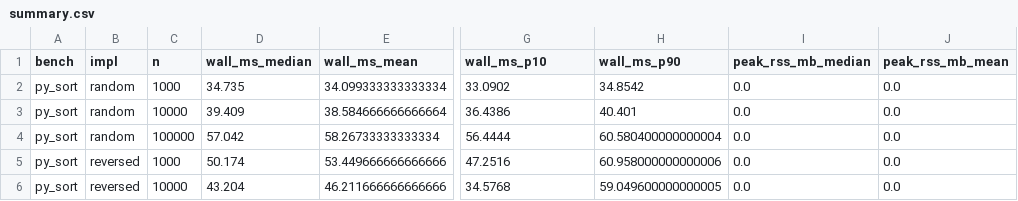
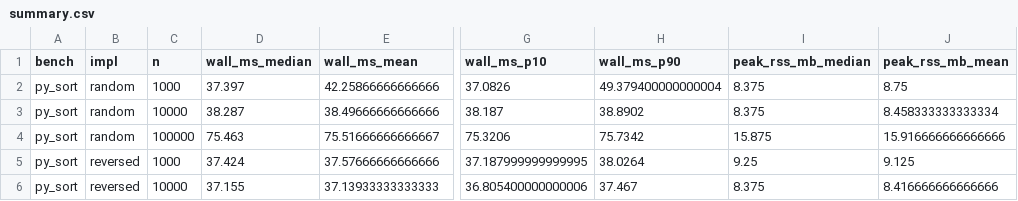
Before and after one commit to djeada/TempoBench, a CSV file: artifacts/summary.csv, drawn as a sheet; only a part is shown, gaps mark what is left out; the diff covers the shown part only; the diff names each change by its address in the sheet, - before the commit and + after, or states it on an @@ line.

```diff
--- a/artifacts/summary.csv
+++ b/artifacts/summary.csv
-D2 (wall_ms_median): 34.735
+D2 (wall_ms_median): 37.397
-E2 (wall_ms_mean): 34.099333333333334
+E2 (wall_ms_mean): 42.25866666666666
-G2 (wall_ms_p10): 33.0902
+G2 (wall_ms_p10): 37.0826
-H2 (wall_ms_p90): 34.8542
+H2 (wall_ms_p90): 49.379400000000004
-I2:I3 (peak_rss_mb_median): 0.0
+I2:I3 (peak_rss_mb_median): 8.375
-J2 (peak_rss_mb_mean): 0.0
+J2 (peak_rss_mb_mean): 8.75
-D3 (wall_ms_median): 39.409
+D3 (wall_ms_median): 38.287
-E3 (wall_ms_mean): 38.584666666666664
+E3 (wall_ms_mean): 38.49666666666666
-G3 (wall_ms_p10): 36.4386
+G3 (wall_ms_p10): 38.187
-H3 (wall_ms_p90): 40.401
+H3 (wall_ms_p90): 38.8902
-J3 (peak_rss_mb_mean): 0.0
+J3 (peak_rss_mb_mean): 8.458333333333334
-D4 (wall_ms_median): 57.042
+D4 (wall_ms_median): 75.463
-E4 (wall_ms_mean): 58.26733333333334
+E4 (wall_ms_mean): 75.51666666666667
-G4 (wall_ms_p10): 56.4444
+G4 (wall_ms_p10): 75.3206
-H4 (wall_ms_p90): 60.580400000000004
+H4 (wall_ms_p90): 75.7342
-I4 (peak_rss_mb_median): 0.0
+I4 (peak_rss_mb_median): 15.875
-J4 (peak_rss_mb_mean): 0.0
+J4 (peak_rss_mb_mean): 15.916666666666666
-D5 (wall_ms_median): 50.174
+D5 (wall_ms_median): 37.424
-E5 (wall_ms_mean): 53.449666666666666
+E5 (wall_ms_mean): 37.57666666666666
-G5 (wall_ms_p10): 47.2516
+G5 (wall_ms_p10): 37.187999999999995
-H5 (wall_ms_p90): 60.958000000000006
+H5 (wall_ms_p90): 38.0264
-I5 (peak_rss_mb_median): 0.0
+I5 (peak_rss_mb_median): 9.25
-J5 (peak_rss_mb_mean): 0.0
+J5 (peak_rss_mb_mean): 9.125
-D6 (wall_ms_median): 43.204
+D6 (wall_ms_median): 37.155
-E6 (wall_ms_mean): 46.211666666666666
+E6 (wall_ms_mean): 37.13933333333333
-G6 (wall_ms_p10): 34.5768
+G6 (wall_ms_p10): 36.805400000000006
-H6 (wall_ms_p90): 59.049600000000005
+H6 (wall_ms_p90): 37.467
-I6 (peak_rss_mb_median): 0.0
+I6 (peak_rss_mb_median): 8.375
-J6 (peak_rss_mb_mean): 0.0
+J6 (peak_rss_mb_mean): 8.416666666666666
```
Also changed, not shown: 24 edited cells elsewhere in this file, artifacts/fits.csv, 27 other files.
